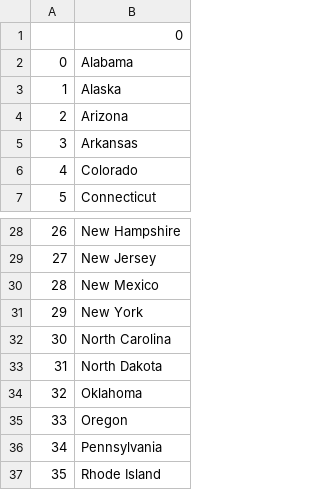
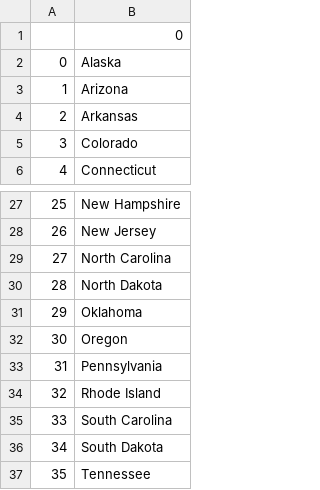
Before and after one commit to Satya9-9/100days, a CSV file: day 25/day-25US_state_games/states_to_learn.csv, drawn as a sheet; only a part is shown, gaps mark what is left out; the shorter side is filled out with more unchanged rows; removed rows and columns are numbered as before the commit, all else as after; the diff names each change by its address in the sheet, - before the commit and + after, or states it on an @@ line.

```diff
--- a/day 25/day-25US_state_games/states_to_learn.csv
+++ b/day 25/day-25US_state_games/states_to_learn.csv
-row 2: 0 | Alabama
@@ column A renumbered from row 2 down @@
-row 30: 28 | New Mexico
-row 31: 29 | New York
```
Also changed, not shown: 1 other file.
